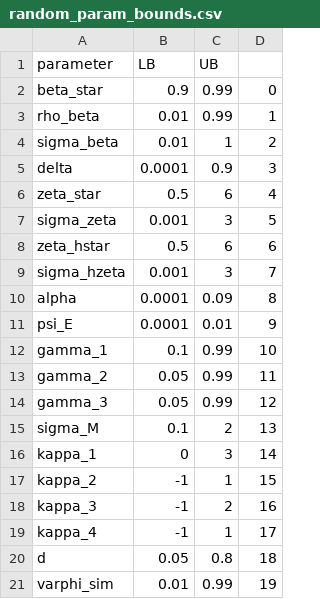
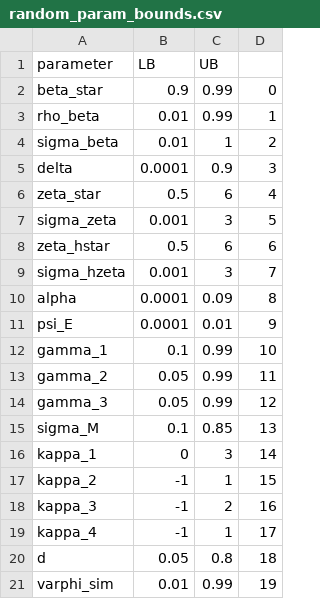
Before and after one commit to akshayshanker/fempres, a CSV file: fempres/settings/random_param_bounds.csv, drawn as a sheet.

```diff
--- a/fempres/settings/random_param_bounds.csv
+++ b/fempres/settings/random_param_bounds.csv
@@ -14,3 +14,3 @@ gamma_2,0.05,0.99,11
 gamma_3,0.05,0.99,12
-sigma_M,0.1,2,13
+sigma_M,0.1,0.85,13
 kappa_1,0,3,14
```
Also changed, not shown: fempres/settings/moments_clean.csv, 7 other files.
